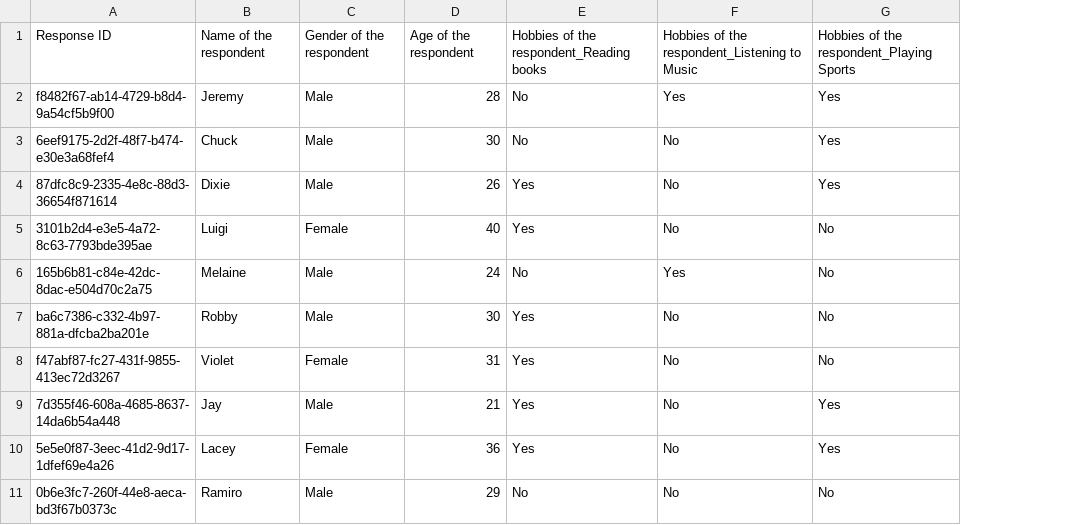
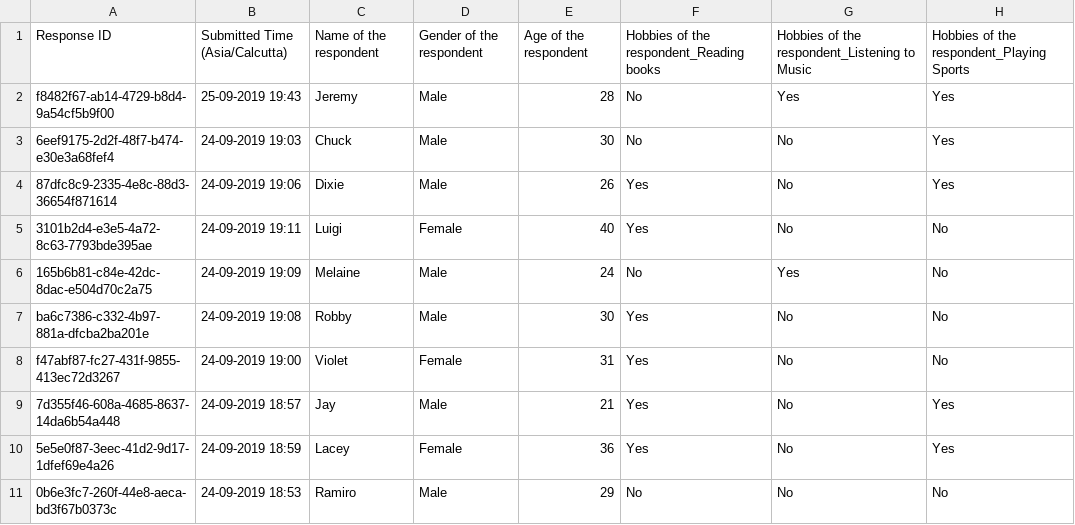
Before and after one commit to nandini8/Atlan_Task, a CSV file: project/upload_folder/My_First_Form.csv, drawn as a sheet; only a part is shown; the diff names each change by its address in the sheet, - before the commit and + after, or states it on an @@ line.

```diff
--- a/project/upload_folder/My_First_Form.csv
+++ b/project/upload_folder/My_First_Form.csv
+column B, rows 1-11: Submitted Time (Asia/Calcutta) | 25-09-2019 19:43 | 24-09-2019 19:03 | 24-09-2019 19:06 | 24-09-2019 19:11 | 24-09-2019 19:09 | 24-09-2019 19:08 | 24-09-2019 19:00 | 24-09-2019 18:57 | 24-09-2019 18:59 | 24-09-2019 18:53
```
Also changed, not shown: 7 other files.
